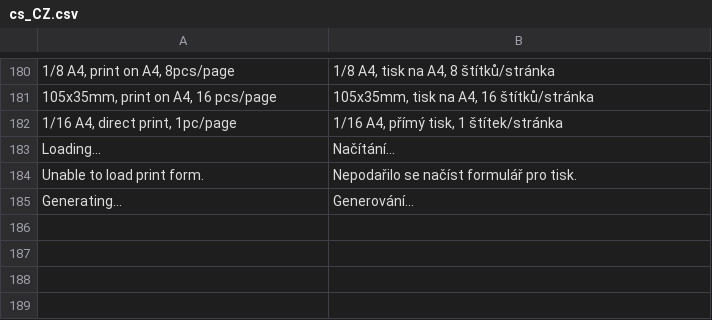
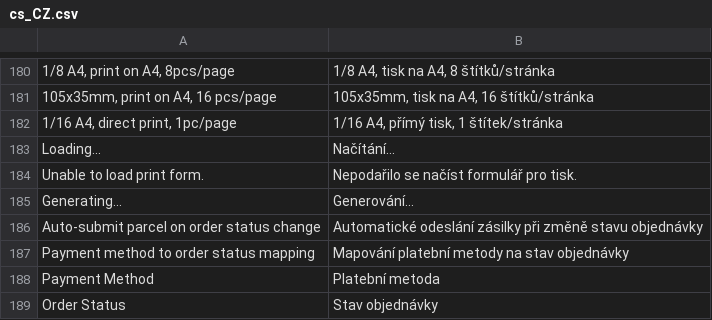
Before and after one commit to Zasilkovna/magento2, a CSV file: Packetery/Checkout/i18n/cs_CZ.csv, drawn as a sheet; only a part is shown, gaps mark what is left out; the diff names each change by its address in the sheet, - before the commit and + after, or states it on an @@ line.

Commit message:
PES-3064: Automatic packet submission to Packeta API on order status change, configurable in Packeta carrier settings !wip

```diff
--- a/Packetery/Checkout/i18n/cs_CZ.csv
+++ b/Packetery/Checkout/i18n/cs_CZ.csv
+row 186: Auto-submit parcel on order status change | Automatické odeslání zásilky při změně stavu objednávky
+row 187: Payment method to order status mapping | Mapování platební metody na stav objednávky
+row 188: Payment Method | Platební metoda
+row 189: Order Status | Stav objednávky
```
Also changed, not shown: Packetery/Checkout/i18n/en_GB.csv, Packetery/Checkout/i18n/sk_SK.csv, 7 other files.
